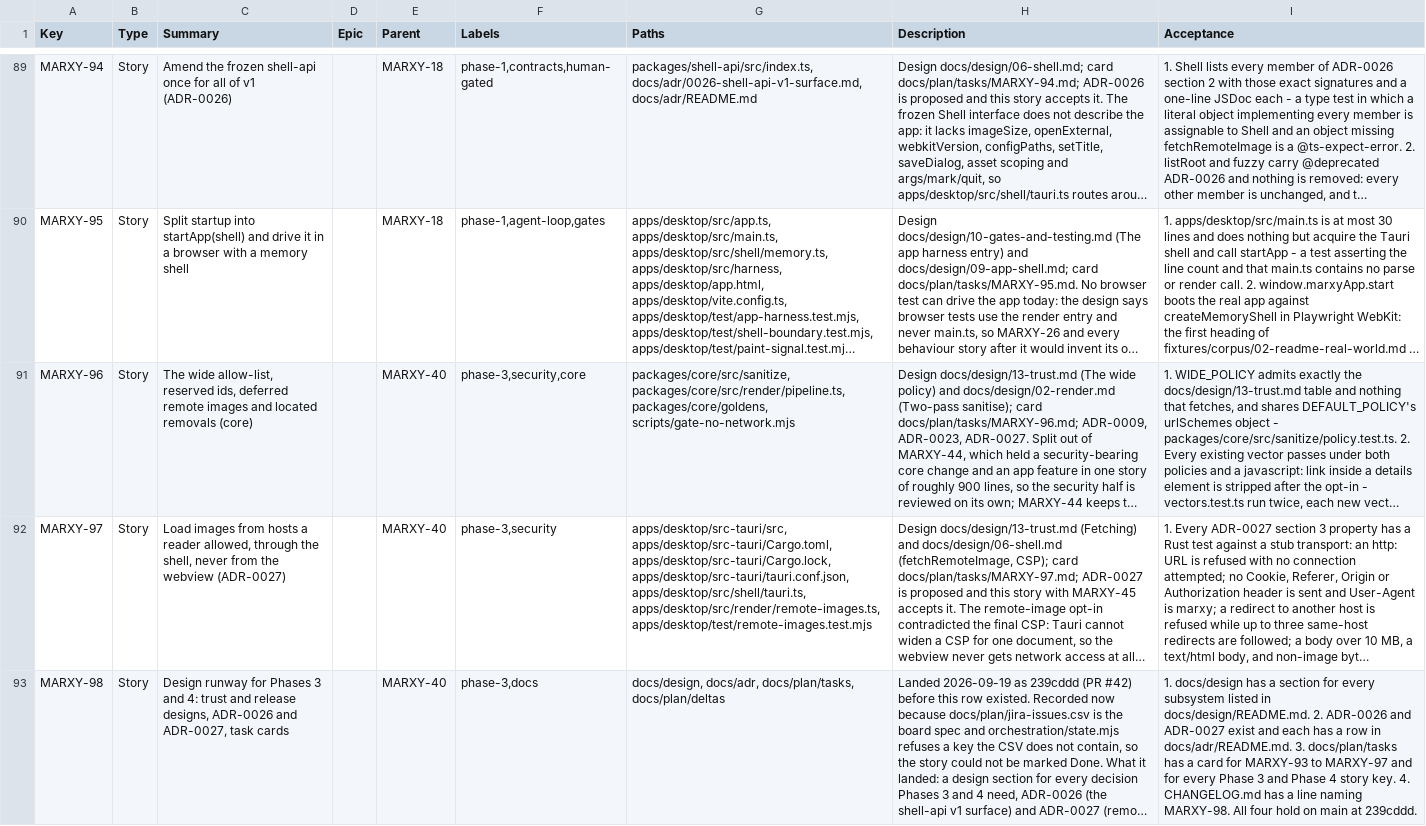
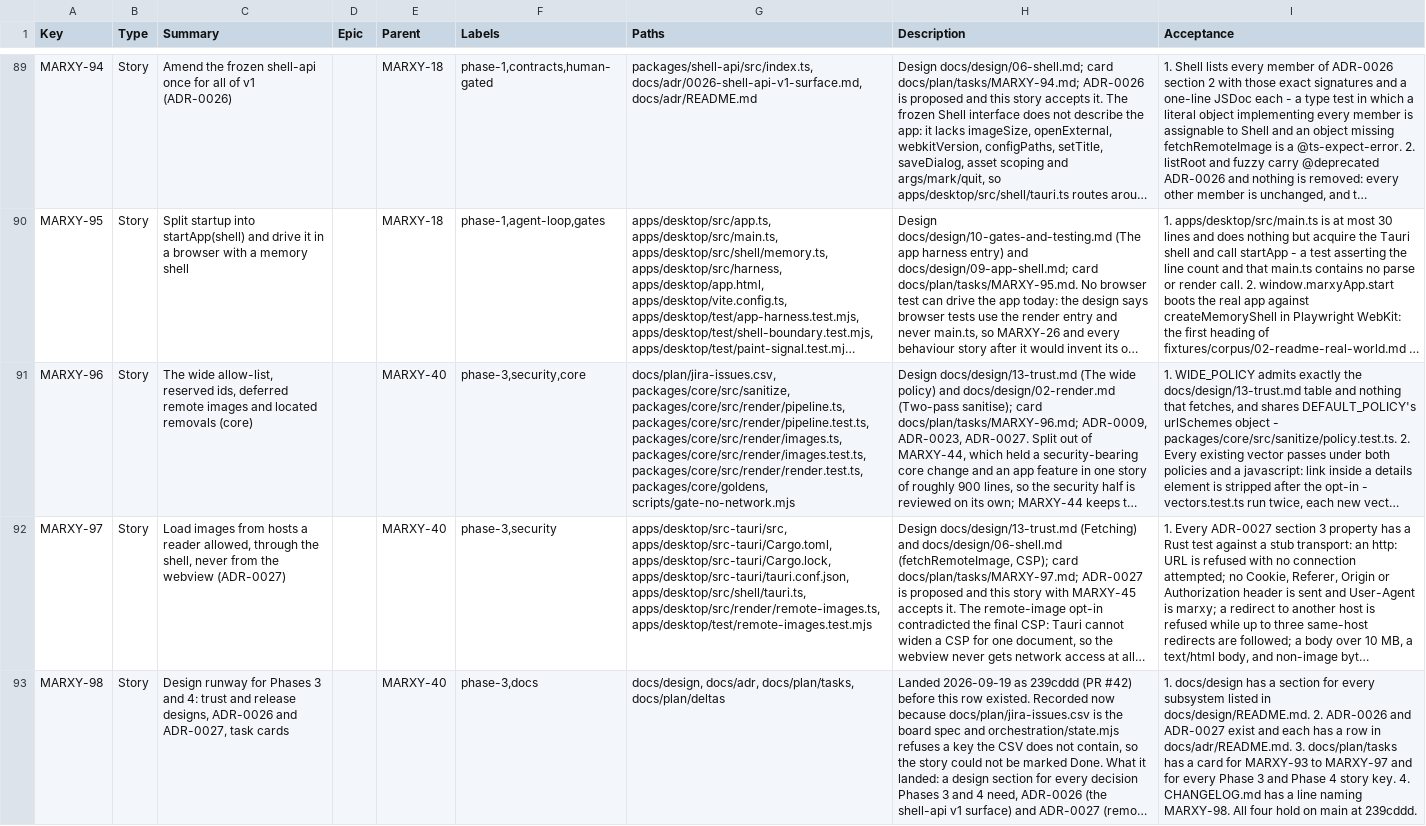
Before and after one commit to inkstrata/marxy, a CSV file: docs/plan/jira-issues.csv, drawn as a sheet; only a part is shown, gaps mark what is left out; long unchanged cells end in …; the diff names each change by its address in the sheet, - before the commit and + after, or states it on an @@ line.

Commit message:
feat(core): wide HTML policy and deferred remote images (MARXY-96)
Core can render under marxy-wide, refuse forged marxy- ids on islands, and
defer https images to an inert attribute while reporting full URLs and island
provenance on removals. The app trust UI in MARXY-44 builds on this; default
render behaviour still uses the narrow policy.

- WIDE_POLICY, policyFor, reserved-id rule, and data-marxy-remote deferral
- Block htmlBlock island pre-pass with RenderRemoval.src tagging
- Vectors, policy tests, gate:no-network wide corpus sweep, HTML golden updates

Refs: MARXY-96
ADR: 0009, 0023, 0027

```diff
--- a/docs/plan/jira-issues.csv
+++ b/docs/plan/jira-issues.csv
-G91 (Paths): packages/core/src/sanitize, packages/core/src/render/pipeline.ts, packages/core/goldens, scripts/gate-no-network.mjs
+G91 (Paths): docs/plan/jira-issues.csv, packages/core/src/sanitize, packages/core/src/render/pipeline.ts, packages/core/src/render/pipeline.test.ts, packages/core/src/render/images.ts, packages/core/src/render/images.test.ts, packages/core/src/render/render.test.ts, packages/core/goldens, scripts/gate-no-network.mjs
```
Also changed, not shown: 26 other files.
